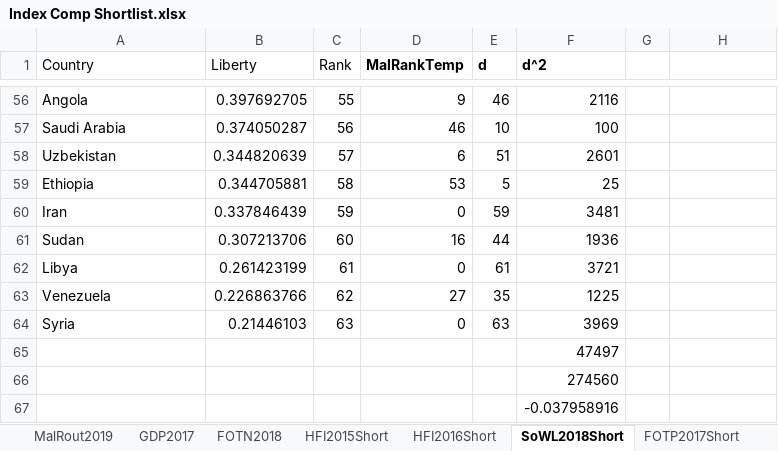
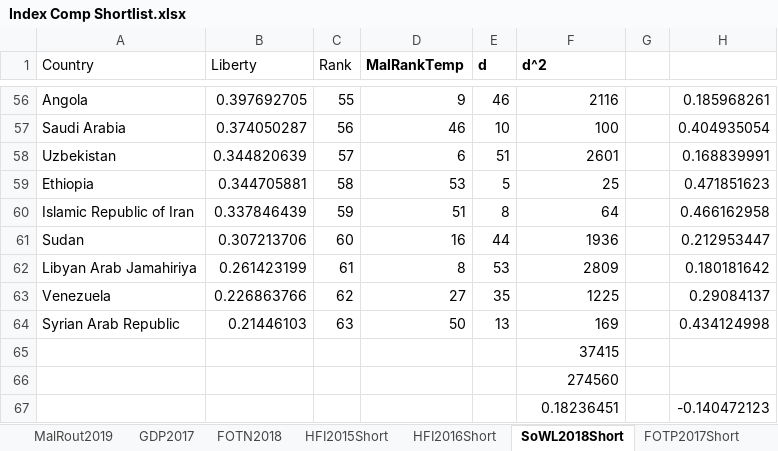
Before and after one commit to niknakatory/3YP-Politics-of-Routing, an Excel workbook: data/Index Comp Shortlist.xlsx, sheet SoWL2018Short, drawn as a sheet; only a part is shown, gaps mark what is left out; values as stored, in another font and other column widths than the file's, no borders; removed rows and columns are numbered as before the commit, all else as after; the diff covers the shown part only; the diff names each change by its address in the sheet, - before the commit and + after, or states it on an @@ line.

```diff
--- a/data/Index Comp Shortlist.xlsx (sheet SoWL2018Short)
+++ b/data/Index Comp Shortlist.xlsx (sheet SoWL2018Short)
-H56: (empty)
+H56: 0.185968261
-H57: (empty)
+H57: 0.404935054
-H58: (empty)
+H58: 0.168839991
-H59: (empty)
+H59: 0.471851623
-row 60: Iran | 0.337846439 | 59 | 0 | 59 | 3481
+row 60: Islamic Republic of Iran | 0.337846439 | 59 | 51 | 8 | 64 |  | 0.466162958
-H61: (empty)
+H61: 0.212953447
-row 62: Libya | 0.261423199 | 61 | 0 | 61 | 3721
+row 62: Libyan Arab Jamahiriya | 0.261423199 | 61 | 8 | 53 | 2809 |  | 0.180181642
-H63: (empty)
+H63: 0.29084137
-row 64: Syria | 0.21446103 | 63 | 0 | 63 | 3969
+row 64: Syrian Arab Republic | 0.21446103 | 63 | 50 | 13 | 169 |  | 0.434124998
-F65 (d^2): 47497
+F65 (d^2): 37415
-row 67:  |  |  |  |  | -0.037958916
+row 67:  |  |  |  |  | 0.18236451 |  | -0.140472123
```
Also changed, not shown: 1 added row, 1 removed row and 53 edited cells elsewhere in this sheet, sheet FOTP2017Short, sheet HFI2016Short, sheet HFI2015Short, sheet GDP2017, sheet FOTN2018, charts or pictures.
